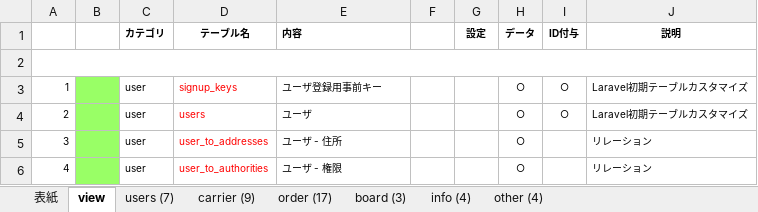
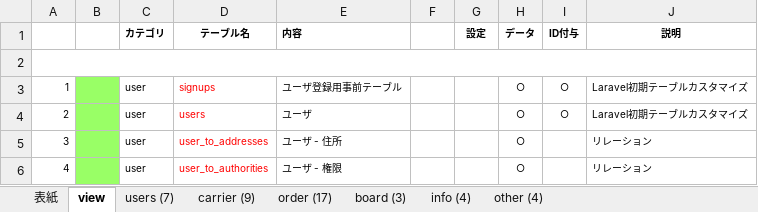
Before and after one commit to Akito-K/www.transporter.fun, an Excel workbook: root/datas/ER.xlsx, sheet view, drawn as a sheet; only a part is shown; values as stored, in another font and other column widths than the file's, no borders; conditional formats not drawn; the diff names each change by its address in the sheet, - before the commit and + after, or states it on an @@ line.

```diff
--- a/root/datas/ER.xlsx (sheet view)
+++ b/root/datas/ER.xlsx (sheet view)
-D3 (テーブル名): signup_keys
+D3 (テーブル名): signups
-E3 (内容): ユーザ登録用事前キー
+E3 (内容): ユーザ登録用事前テーブル
```
Also changed, not shown: sheet users (7), sheet order (17), sheet 表紙, formulas that keep their value, root/laravel/database/seeds/masters.xlsx, 55 other files.
